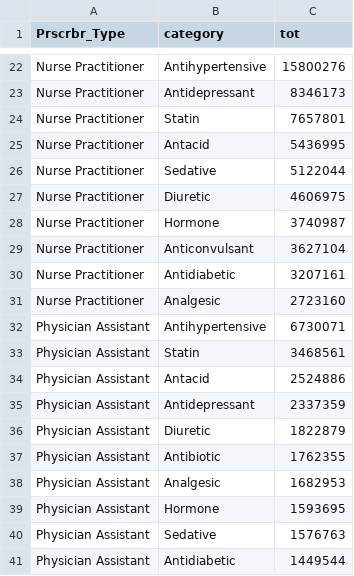
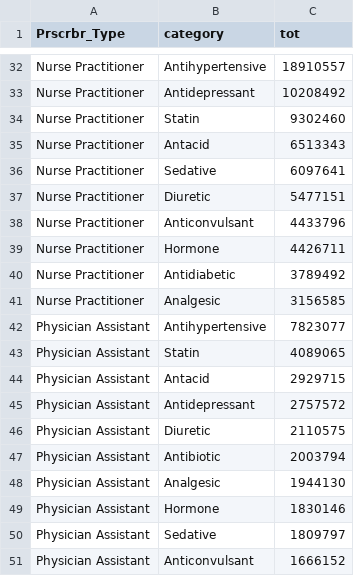
Before and after one commit to jmzobitz/PA-Prescribing, a CSV file: results/top_drugs_categories.csv, drawn as a sheet; only a part is shown, gaps mark what is left out; removed rows and columns are numbered as before the commit, all else as after; the diff covers the shown part only; the diff names each change by its address in the sheet, - before the commit and + after, or states it on an @@ line.

```diff
--- a/results/top_drugs_categories.csv
+++ b/results/top_drugs_categories.csv
-C32 (tot): 15800276
+C32 (tot): 18910557
-C33 (tot): 8346173
+C33 (tot): 10208492
-C34 (tot): 7657801
+C34 (tot): 9302460
-C35 (tot): 5436995
+C35 (tot): 6513343
-C36 (tot): 5122044
+C36 (tot): 6097641
-C37 (tot): 4606975
+C37 (tot): 5477151
-row 28: Nurse Practitioner | Hormone | 3740987
-C38 (tot): 3627104
+C38 (tot): 4433796
+row 39: Nurse Practitioner | Hormone | 4426711
-C40 (tot): 3207161
+C40 (tot): 3789492
-C41 (tot): 2723160
+C41 (tot): 3156585
-C42 (tot): 6730071
+C42 (tot): 7823077
-C43 (tot): 3468561
+C43 (tot): 4089065
-C44 (tot): 2524886
+C44 (tot): 2929715
-C45 (tot): 2337359
+C45 (tot): 2757572
-C46 (tot): 1822879
+C46 (tot): 2110575
-C47 (tot): 1762355
+C47 (tot): 2003794
-C48 (tot): 1682953
+C48 (tot): 1944130
-C49 (tot): 1593695
+C49 (tot): 1830146
-C50 (tot): 1576763
+C50 (tot): 1809797
-row 41: Physician Assistant | Antidiabetic | 1449544
+row 51: Physician Assistant | Anticonvulsant | 1666152
```
Also changed, not shown: 11 added rows, 1 removed row and 19 edited cells elsewhere in this file, results/drugs_regression_stats.csv, results/unique_drugs_small.csv, 3 other files.
